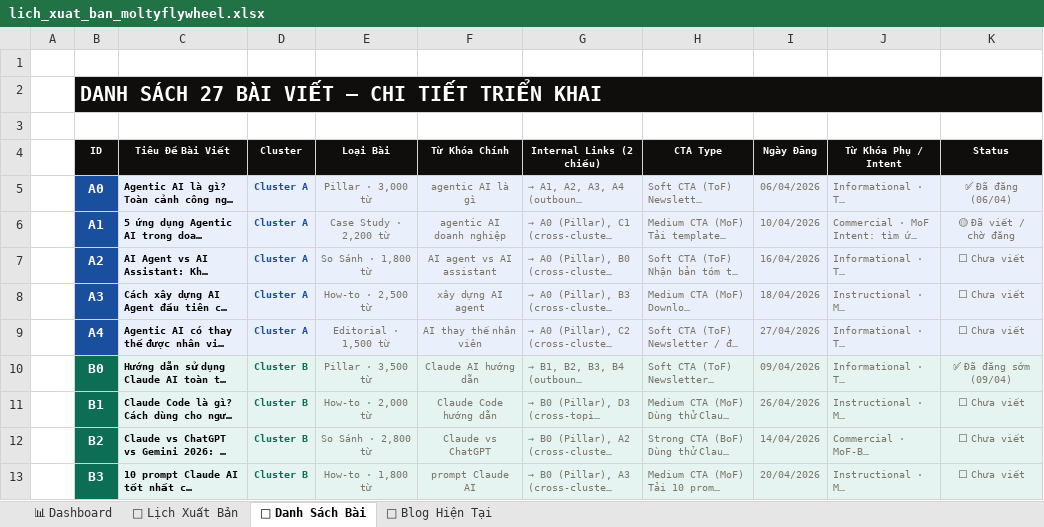
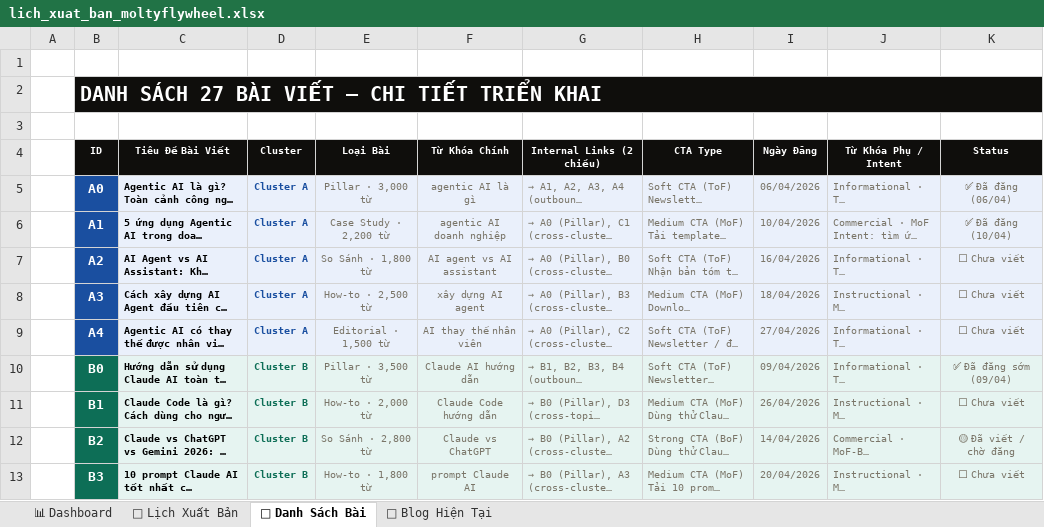
Before and after one commit to tvt-ai-max/moltyflywheel-astro, an Excel workbook: docs/lich_xuat_ban_moltyflywheel.xlsx, sheet 📝 Danh Sách Bài, drawn as a sheet; only a part is shown; long unchanged cells end in …; values as stored, in another font and other column widths than the file's, no borders; the diff names each change by its address in the sheet, - before the commit and + after, or states it on an @@ line.

```diff
--- a/docs/lich_xuat_ban_moltyflywheel.xlsx (sheet 📝 Danh Sách Bài)
+++ b/docs/lich_xuat_ban_moltyflywheel.xlsx (sheet 📝 Danh Sách Bài)
-K6 (Status): 🟡 Đã viết / chờ đăng
+K6 (Status): ✅ Đã đăng (10/04)
-K12 (Status): ⬜ Chưa viết
+K12 (Status): 🟡 Đã viết / chờ đăng
```
Also changed, not shown: sheet 📊 Dashboard, sheet 📅 Lịch Xuất Bản, 2 other files.
